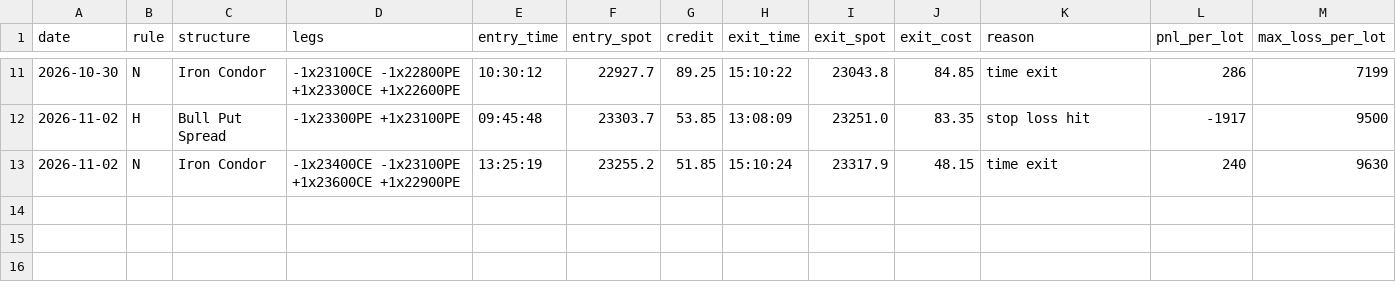
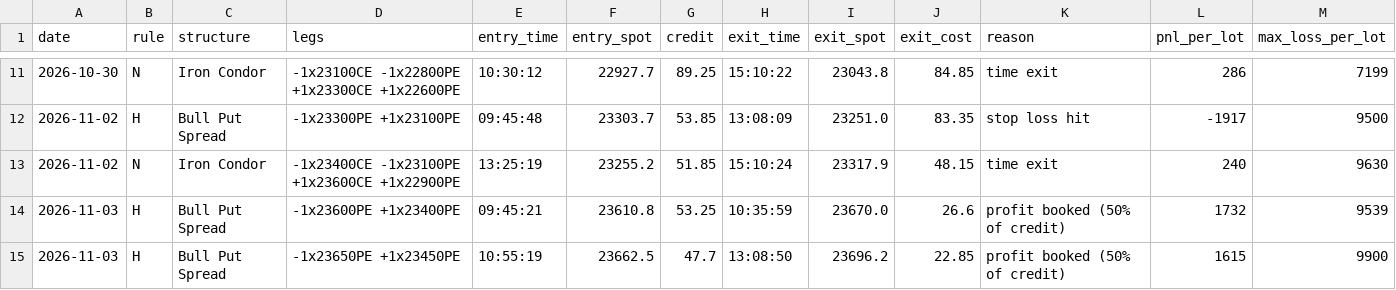
Before and after one commit to deepaknarsaria/nifty-signals, a CSV file: hedge_trades.csv, drawn as a sheet; only a part is shown, gaps mark what is left out; the diff names each change by its address in the sheet, - before the commit and + after, or states it on an @@ line.

```diff
--- a/hedge_trades.csv
+++ b/hedge_trades.csv
+row 14: 2026-11-03 | H | Bull Put Spread | -1x23600PE +1x23400PE | 09:45:21 | 23610.8 | 53.25 | 10:35:59 | 23670.0 | 26.6 | profit booked (50% of credit) | 1732 | 9539
+row 15: 2026-11-03 | H | Bull Put Spread | -1x23650PE +1x23450PE | 10:55:19 | 23662.5 | 47.7 | 13:08:50 | 23696.2 | 22.85 | profit booked (50% of credit) | 1615 | 9900
```
Also changed, not shown: lab_results.csv, paper_trades.csv, 3 other files.
